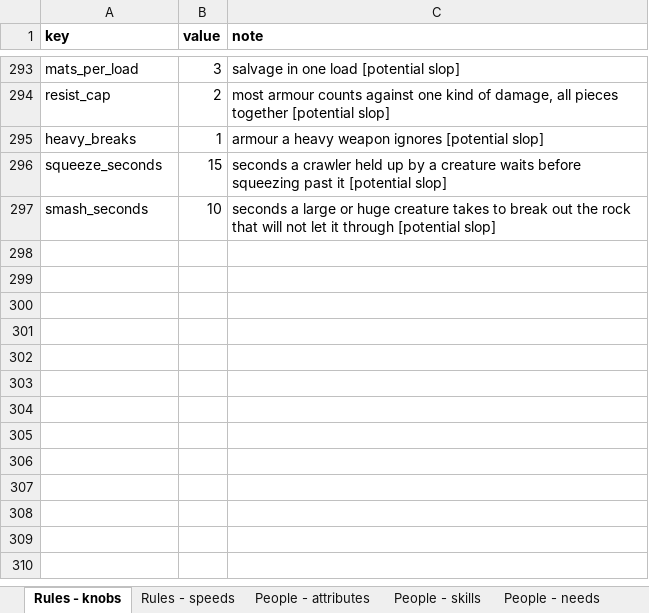
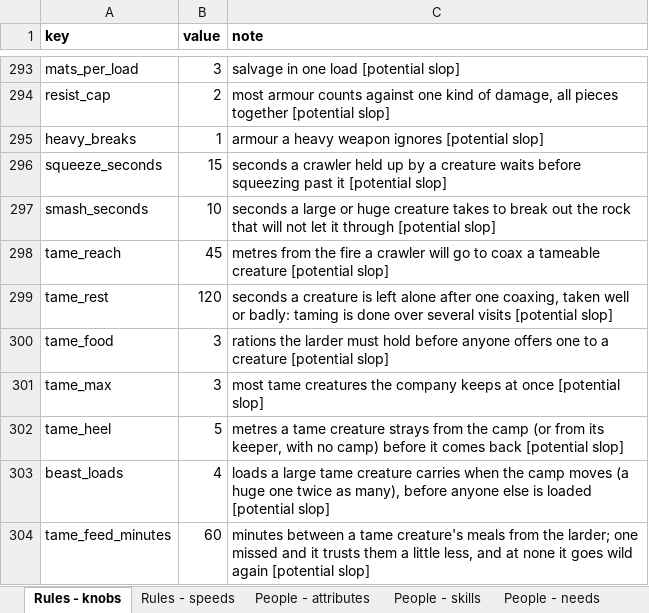
Before and after one commit to myrmecbruh/Project-Crawlers, an Excel workbook: crawlers.xlsx, sheet Rules - knobs, drawn as a sheet; only a part is shown, gaps mark what is left out; values as stored, in another font and other column widths than the file's, no borders; the diff names each change by its address in the sheet, - before the commit and + after, or states it on an @@ line.

```diff
--- a/crawlers.xlsx (sheet Rules - knobs)
+++ b/crawlers.xlsx (sheet Rules - knobs)
+row 298: tame_reach | 45 | metres from the fire a crawler will go to coax a tameable creature [potential slop]
+row 299: tame_rest | 120 | seconds a creature is left alone after one coaxing, taken well or badly: taming is done over several visits [potential slop]
+row 300: tame_food | 3 | rations the larder must hold before anyone offers one to a creature [potential slop]
+row 301: tame_max | 3 | most tame creatures the company keeps at once [potential slop]
+row 302: tame_heel | 5 | metres a tame creature strays from the camp (or from its keeper, with no camp) before it comes back [potential slop]
+row 303: beast_loads | 4 | loads a large tame creature carries when the camp moves (a huge one twice as many), before anyone else is loaded [potential slop]
+row 304: tame_feed_minutes | 60 | minutes between a tame creature's meals from the larder; one missed and it trusts them a little less, and at none it goes wild again [potential slop]
```
Also changed, not shown: sheet Work - tasks, sheet Kit - gear, 3 other files.
